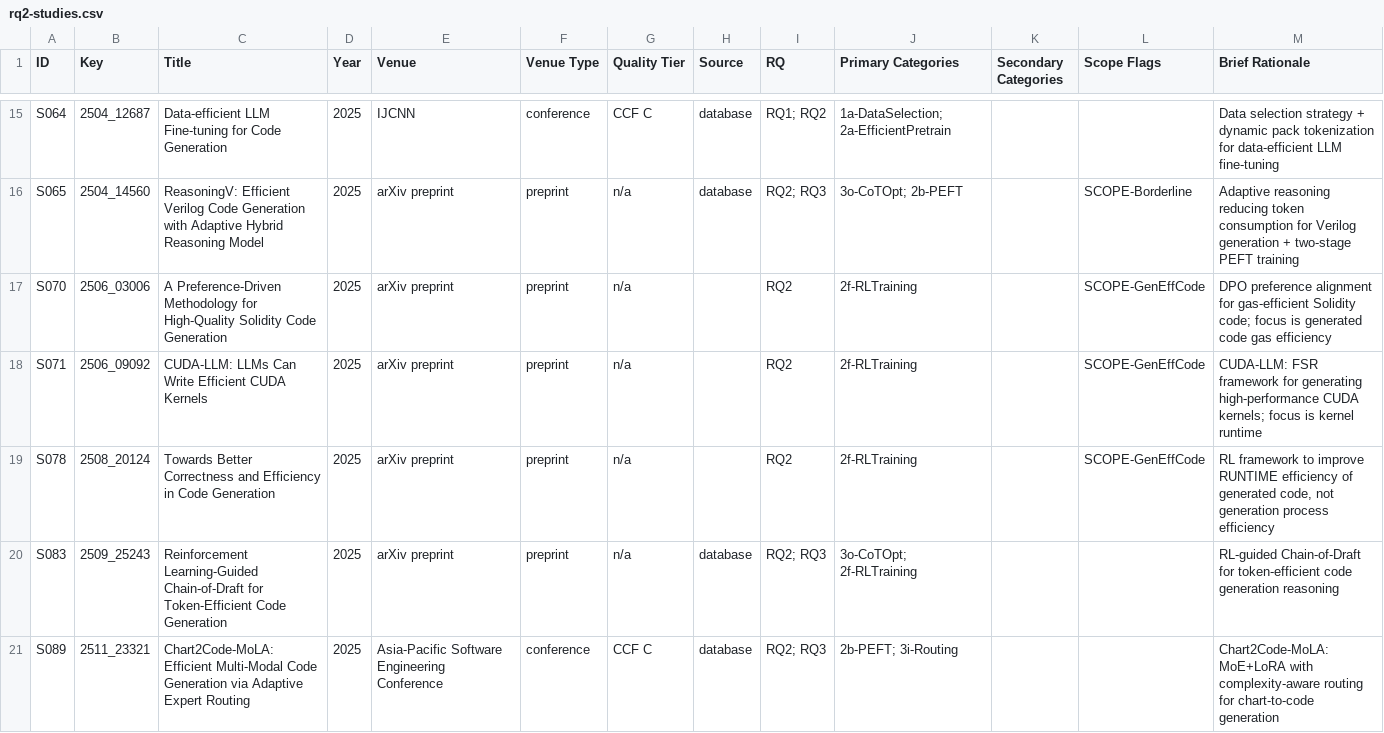
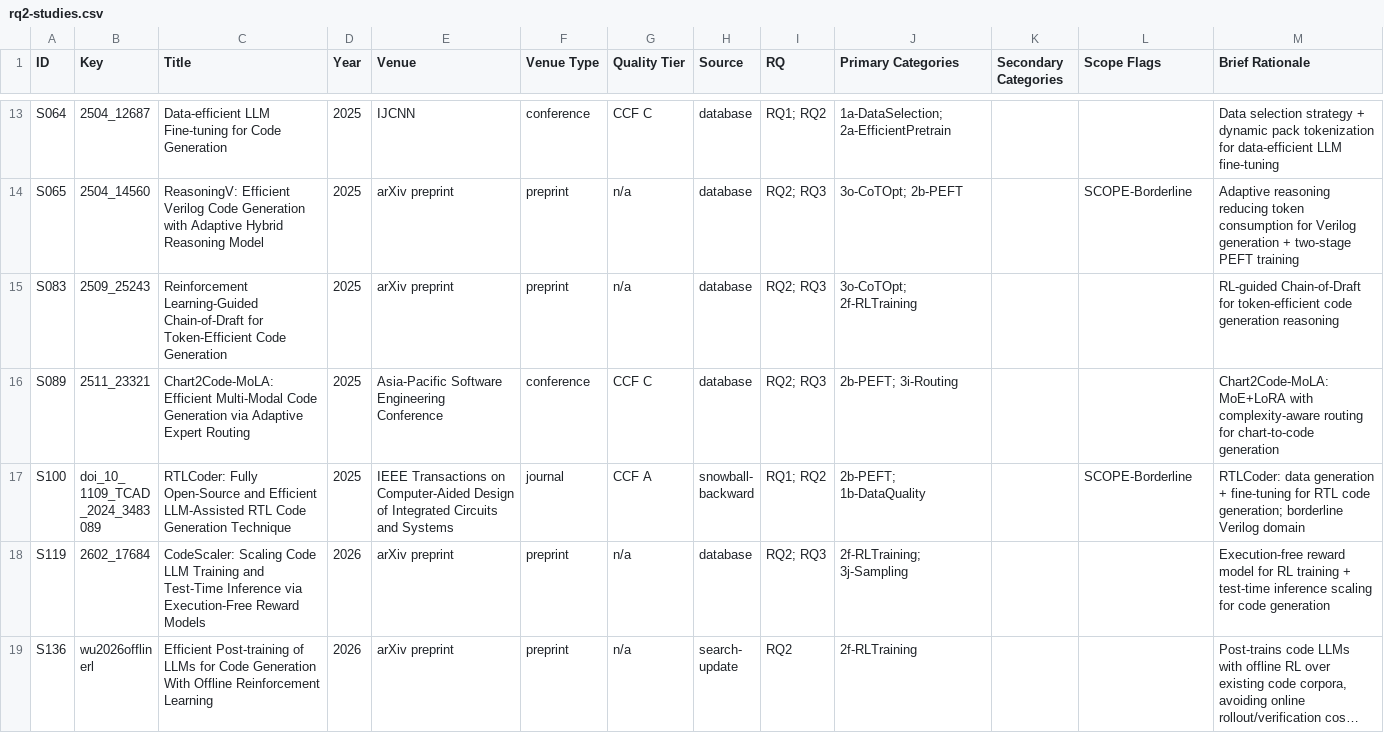
Before and after one commit to 1719930244/efficient-codegen-slr-replication, a CSV file: data/by-rq/rq2-studies.csv, drawn as a sheet; only a part is shown, gaps mark what is left out; the shorter side is filled out with more unchanged rows; long unchanged cells end in …; the diff covers the shown part only; the diff names each change by its address in the sheet, - before the commit and + after, or states it on an @@ line.

```diff
--- a/data/by-rq/rq2-studies.csv
+++ b/data/by-rq/rq2-studies.csv
-row 17: S070 | 2506_03006 | A Preference-Driven Methodology for High-Quality Solidity Code Generation | 2025 | arXiv preprint | preprint | n/a |  | RQ2 | 2f-RLTraining |  | SCOPE-GenEffCode | DPO preference alignment for gas-efficient Solidity code; focus is generated code gas efficiency
-row 18: S071 | 2506_09092 | CUDA-LLM: LLMs Can Write Efficient CUDA Kernels | 2025 | arXiv preprint | preprint | n/a |  | RQ2 | 2f-RLTraining |  | SCOPE-GenEffCode | CUDA-LLM: FSR framework for generating high-performance CUDA kernels; focus is kernel runtime
-row 19: S078 | 2508_20124 | Towards Better Correctness and Efficiency in Code Generation | 2025 | arXiv preprint | preprint | n/a |  | RQ2 | 2f-RLTraining |  | SCOPE-GenEffCode | RL framework to improve RUNTIME efficiency of generated code, not generation process efficiency
```
Also changed, not shown: 4 removed rows elsewhere in this file, data/by-rq/rq3-studies.csv, data/by-rq/rq4-studies.csv, 15 other files.
